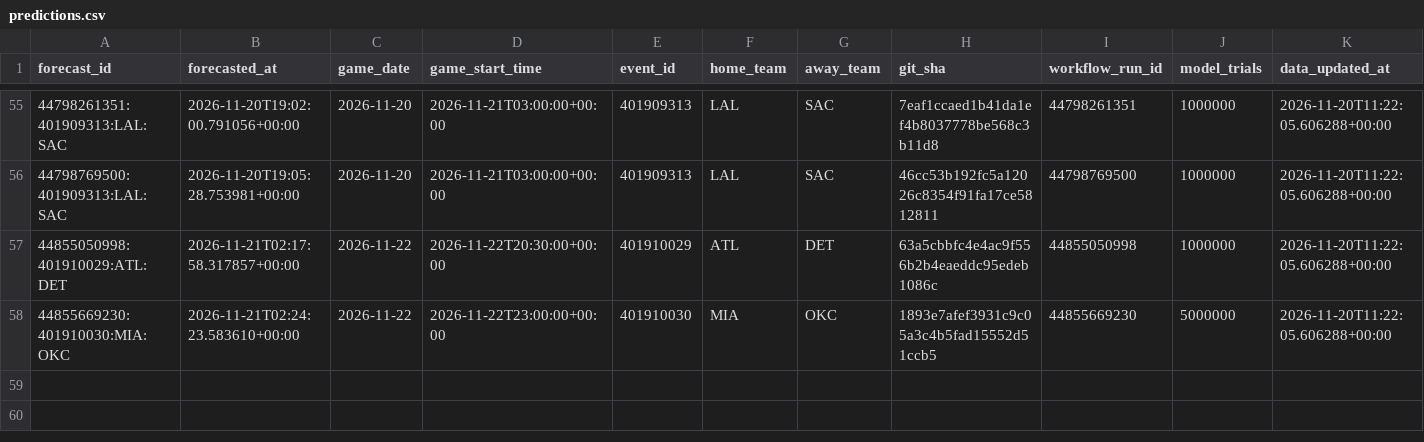
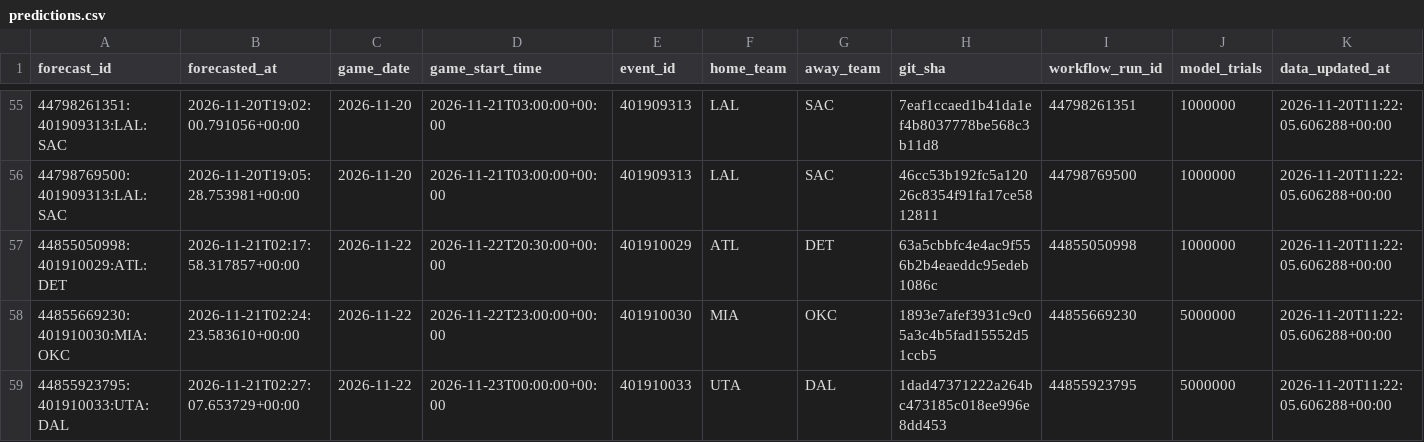
Before and after one commit to dlamb9215/Douglas-Lamb, a CSV file: nba/ledger/predictions.csv, drawn as a sheet; only a part is shown, gaps mark what is left out; rows hold the shown columns only; the diff names each change by its address in the sheet, - before the commit and + after, or states it on an @@ line.

```diff
--- a/nba/ledger/predictions.csv
+++ b/nba/ledger/predictions.csv
+row 59: 44855923795:401910033:UTA:DAL | 2026-11-21T02:27:07.653729+00:00 | 2026-11-22 | 2026-11-23T00:00:00+00:00 | 401910033 | UTA | DAL | 1dad47371222a264bc473185c018ee996e8dd453 | 44855923795 | 5000000 | 2026-11-20T11:22:05.606288+00:00
```
